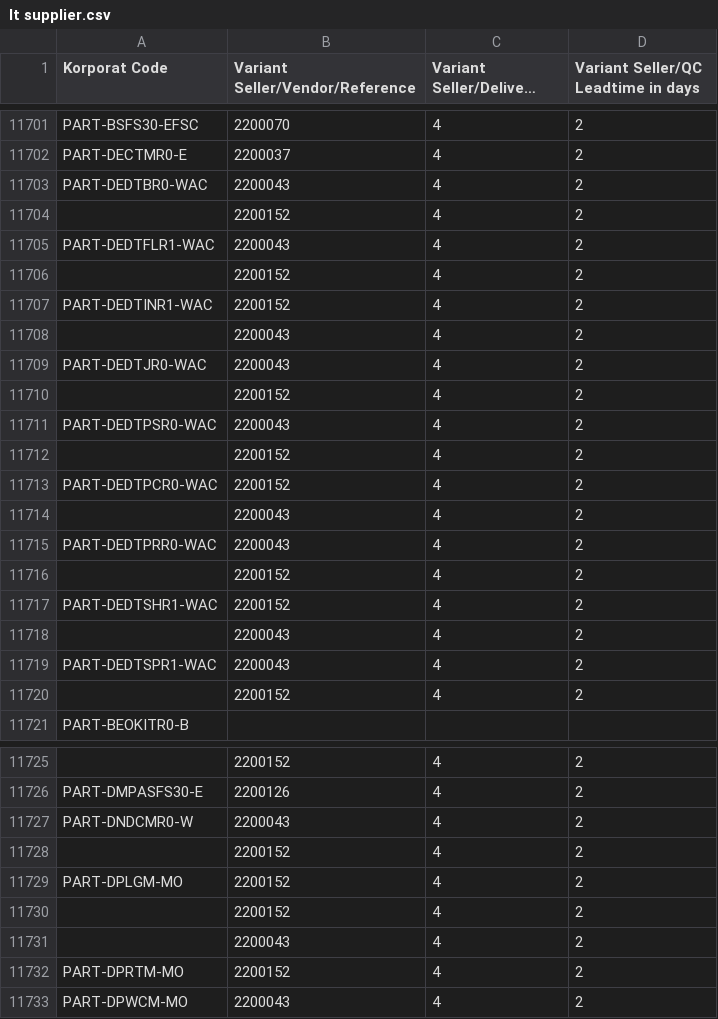
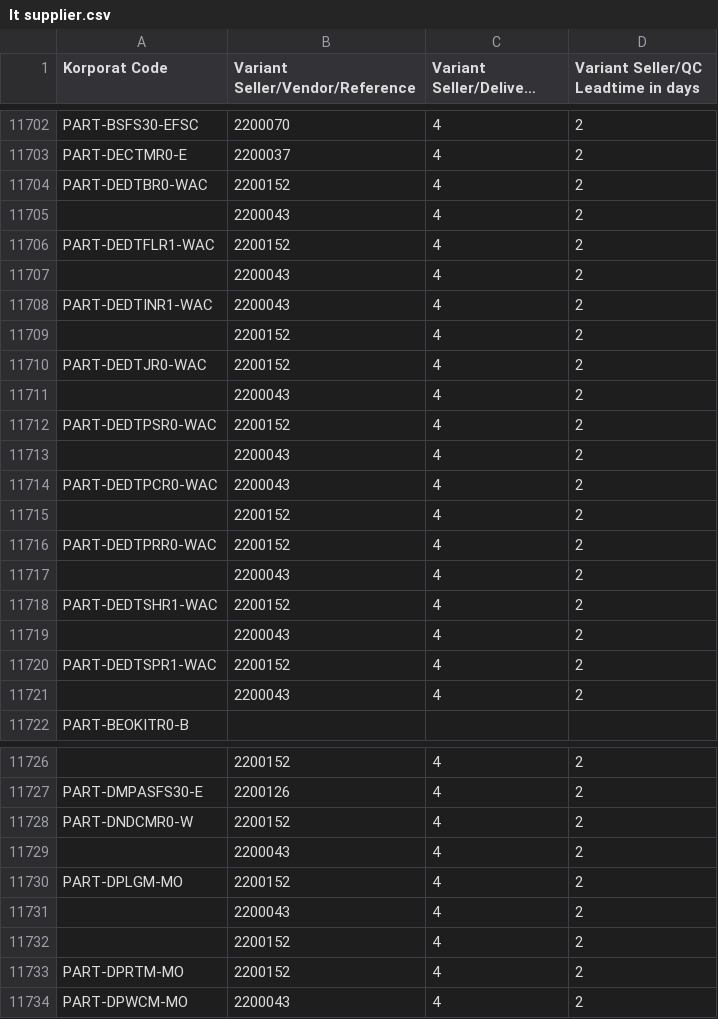
Before and after one commit to adminppl/Files, a CSV file: PARAGON/FM/lt supplier.csv, drawn as a sheet; only a part is shown, gaps mark what is left out; long unchanged cells end in …; the diff covers the shown part only.

```diff
--- a/PARAGON/FM/lt supplier.csv
+++ b/PARAGON/FM/lt supplier.csv
@@ -11702,20 +11703,20 @@
 "PART-DECTMR0-E","2200037","4","2"
-"PART-DEDTBR0-WAC","2200043","4","2"
-"","2200152","4","2"
-"PART-DEDTFLR1-WAC","2200043","4","2"
-"","2200152","4","2"
-"PART-DEDTINR1-WAC","2200152","4","2"
+"PART-DEDTBR0-WAC","2200152","4","2"
+"","2200043","4","2"
+"PART-DEDTFLR1-WAC","2200152","4","2"
 "","2200043","4","2"
-"PART-DEDTJR0-WAC","2200043","4","2"
+"PART-DEDTINR1-WAC","2200043","4","2"
 "","2200152","4","2"
-"PART-DEDTPSR0-WAC","2200043","4","2"
-"","2200152","4","2"
-"PART-DEDTPCR0-WAC","2200152","4","2"
+"PART-DEDTJR0-WAC","2200152","4","2"
+"","2200043","4","2"
+"PART-DEDTPSR0-WAC","2200152","4","2"
 "","2200043","4","2"
-"PART-DEDTPRR0-WAC","2200043","4","2"
+"PART-DEDTPCR0-WAC","2200043","4","2"
 "","2200152","4","2"
+"PART-DEDTPRR0-WAC","2200152","4","2"
+"","2200043","4","2"
 "PART-DEDTSHR1-WAC","2200152","4","2"
 "","2200043","4","2"
-"PART-DEDTSPR1-WAC","2200043","4","2"
-"","2200152","4","2"
+"PART-DEDTSPR1-WAC","2200152","4","2"
+"","2200043","4","2"
 "PART-BEOKITR0-B","","",""
@@ -11726,7 +11727,7 @@
 "PART-DMPASFS30-E","2200126","4","2"
-"PART-DNDCMR0-W","2200043","4","2"
-"","2200152","4","2"
+"PART-DNDCMR0-W","2200152","4","2"
+"","2200043","4","2"
 "PART-DPLGM-MO","2200152","4","2"
-"","2200152","4","2"
 "","2200043","4","2"
+"","2200152","4","2"
 "PART-DPRTM-MO","2200152","4","2"
```
Also changed, not shown: 13 added rows, 11 removed rows, 30 moved rows and 23 edited cells elsewhere in this file, PARAGON/FM/packaging.transition.csv, PARAGON/FM/shelf life.csv.
